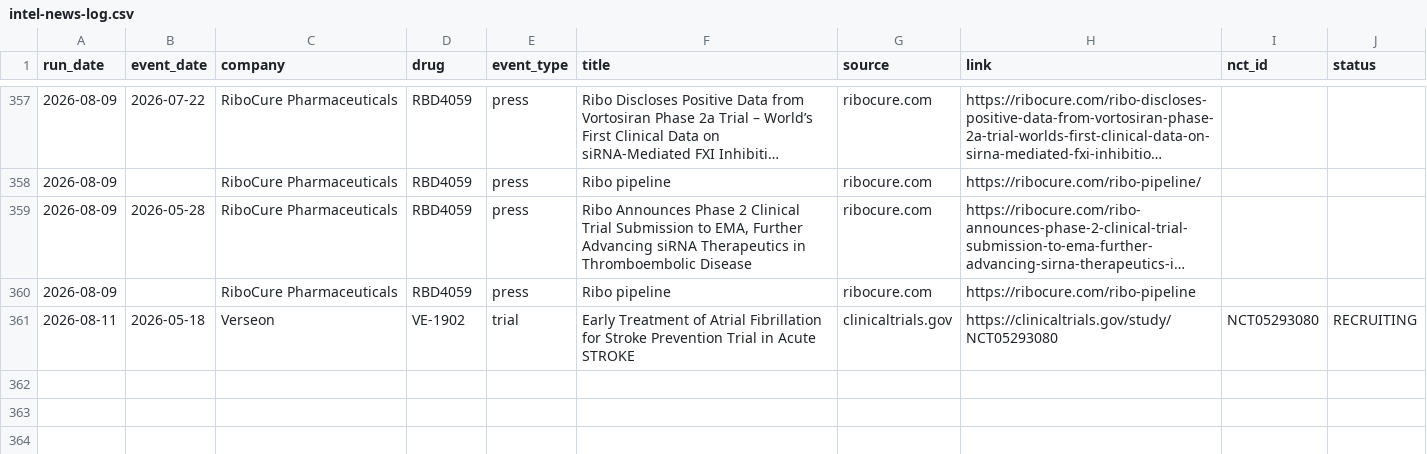
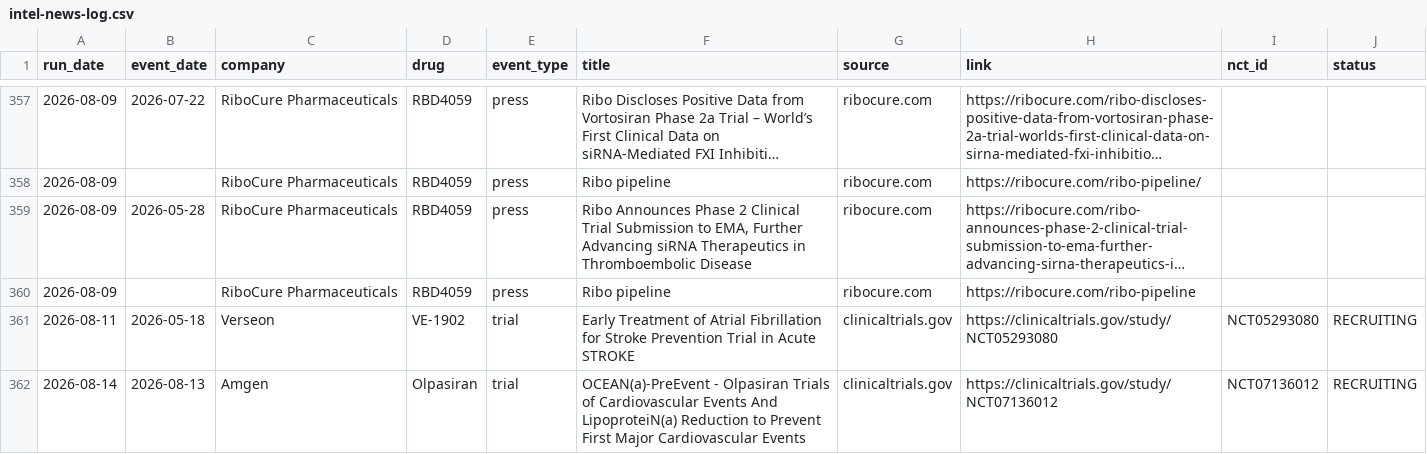
Before and after one commit to rubioisabel134-ai/ACS-dashboard, a CSV file: data/intel-news-log.csv, drawn as a sheet; only a part is shown, gaps mark what is left out; long unchanged cells end in …; the diff names each change by its address in the sheet, - before the commit and + after, or states it on an @@ line.

```diff
--- a/data/intel-news-log.csv
+++ b/data/intel-news-log.csv
+row 362: 2026-08-14 | 2026-08-13 | Amgen | Olpasiran | trial | OCEAN(a)-PreEvent - Olpasiran Trials of Cardiovascular Events And LipoproteiN(a) Reduction to Prevent First Major Cardiovascular Events | clinicaltrials.gov | https://clinicaltrials.gov/study/NCT07136012 | NCT07136012 | RECRUITING
```
Also changed, not shown: 3 other files.
